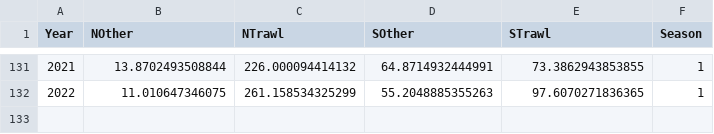
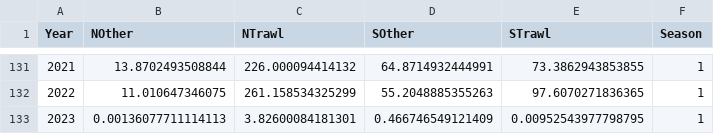
Before and after one commit to pfmc-assessments/shortspine_thornyhead_2023, a CSV file: data/processed/SST_PacFIN+state_total-landings.csv, drawn as a sheet; only a part is shown, gaps mark what is left out; the diff names each change by its address in the sheet, - before the commit and + after, or states it on an @@ line.

```diff
--- a/data/processed/SST_PacFIN+state_total-landings.csv
+++ b/data/processed/SST_PacFIN+state_total-landings.csv
+row 133: 2023 | 0.00136077711114113 | 3.82600084181301 | 0.466746549121409 | 0.00952543977798795 | 1
```
Also changed, not shown: 11 other files.
